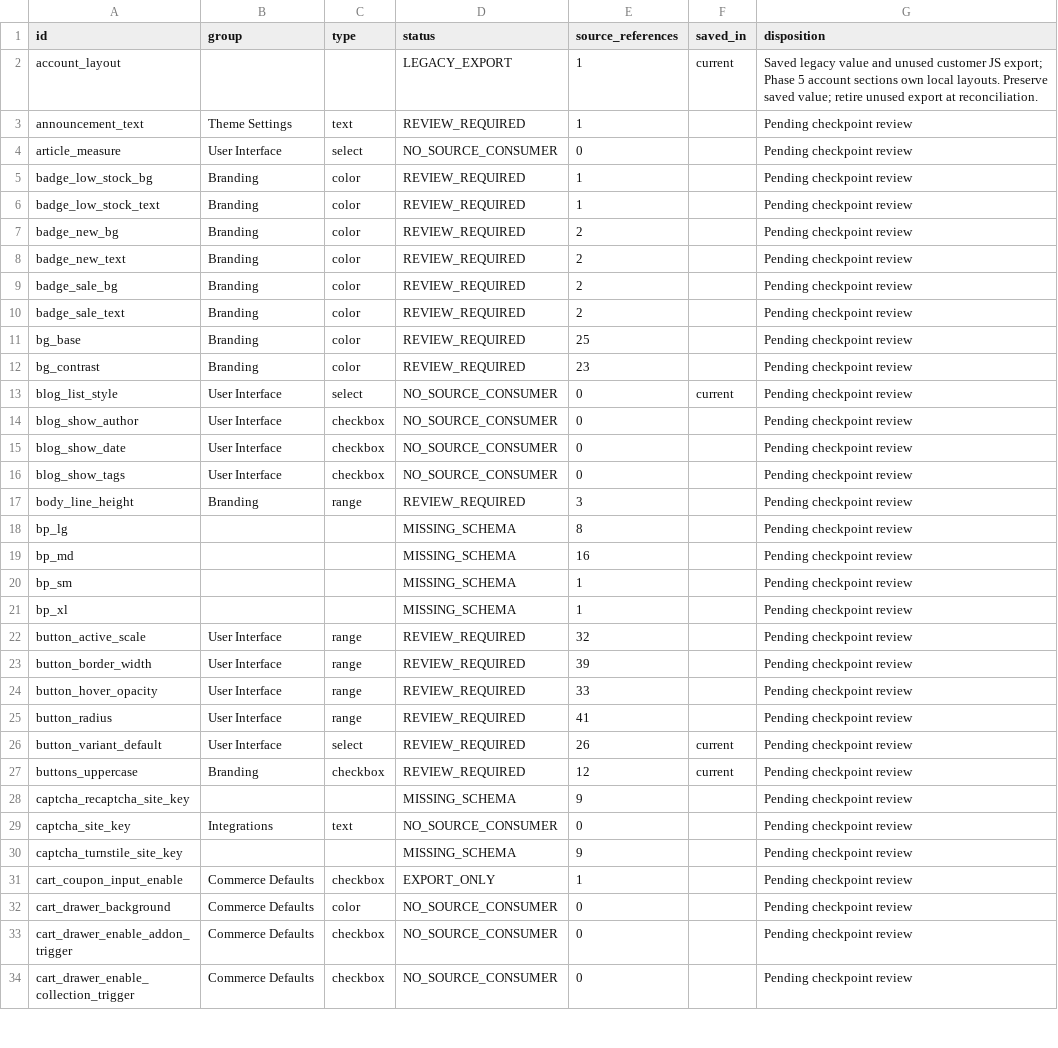
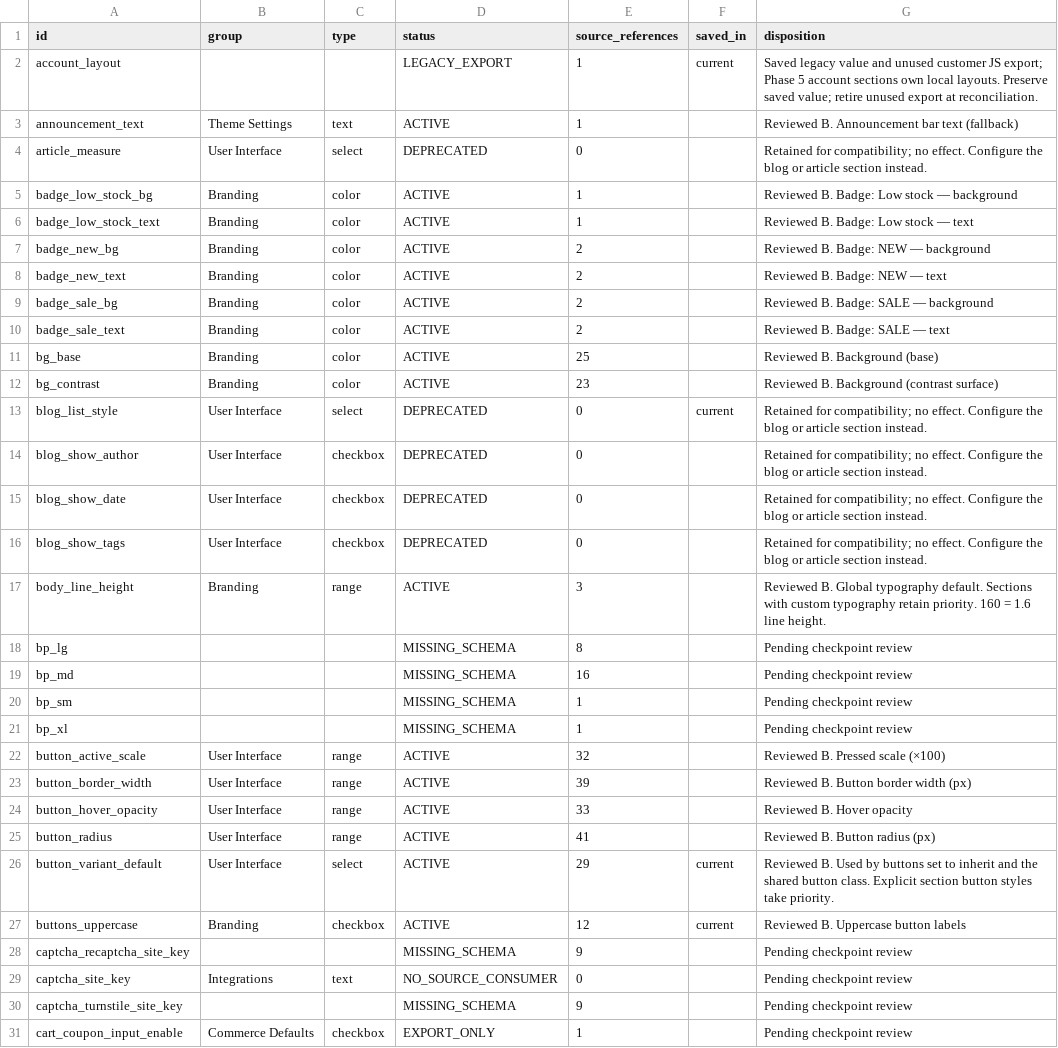
Before and after one commit to DylanJHamilton/Quadratum, a CSV file: docs/phase6/component-register.csv, drawn as a sheet; only a part is shown; the shorter side is filled out with more unchanged rows; the diff covers the shown part only.

Commit message:
Phase 6 B: wire shared design controls and preserve local presentation ownership

```diff
--- a/docs/phase6/component-register.csv
+++ b/docs/phase6/component-register.csv
@@ -2,17 +2,17 @@ id,group,type,status,source_references,saved_in,disposition
 account_layout,,,LEGACY_EXPORT,1,current,Saved legacy value and unused customer JS export; Phase 5 account sections own local layouts. Preserve saved value; retire unused export at reconciliation.
-announcement_text,Theme Settings,text,REVIEW_REQUIRED,1,,Pending checkpoint review
-article_measure,User Interface,select,NO_SOURCE_CONSUMER,0,,Pending checkpoint review
-badge_low_stock_bg,Branding,color,REVIEW_REQUIRED,1,,Pending checkpoint review
-badge_low_stock_text,Branding,color,REVIEW_REQUIRED,1,,Pending checkpoint review
-badge_new_bg,Branding,color,REVIEW_REQUIRED,2,,Pending checkpoint review
-badge_new_text,Branding,color,REVIEW_REQUIRED,2,,Pending checkpoint review
-badge_sale_bg,Branding,color,REVIEW_REQUIRED,2,,Pending checkpoint review
-badge_sale_text,Branding,color,REVIEW_REQUIRED,2,,Pending checkpoint review
-bg_base,Branding,color,REVIEW_REQUIRED,25,,Pending checkpoint review
-bg_contrast,Branding,color,REVIEW_REQUIRED,23,,Pending checkpoint review
-blog_list_style,User Interface,select,NO_SOURCE_CONSUMER,0,current,Pending checkpoint review
-blog_show_author,User Interface,checkbox,NO_SOURCE_CONSUMER,0,,Pending checkpoint review
-blog_show_date,User Interface,checkbox,NO_SOURCE_CONSUMER,0,,Pending checkpoint review
-blog_show_tags,User Interface,checkbox,NO_SOURCE_CONSUMER,0,,Pending checkpoint review
-body_line_height,Branding,range,REVIEW_REQUIRED,3,,Pending checkpoint review
+announcement_text,Theme Settings,text,ACTIVE,1,,Reviewed B. Announcement bar text (fallback)
+article_measure,User Interface,select,DEPRECATED,0,,Retained for compatibility; no effect. Configure the blog or article section instead.
+badge_low_stock_bg,Branding,color,ACTIVE,1,,Reviewed B. Badge: Low stock — background
+badge_low_stock_text,Branding,color,ACTIVE,1,,Reviewed B. Badge: Low stock — text
+badge_new_bg,Branding,color,ACTIVE,2,,Reviewed B. Badge: NEW — background
+badge_new_text,Branding,color,ACTIVE,2,,Reviewed B. Badge: NEW — text
+badge_sale_bg,Branding,color,ACTIVE,2,,Reviewed B. Badge: SALE — background
+badge_sale_text,Branding,color,ACTIVE,2,,Reviewed B. Badge: SALE — text
+bg_base,Branding,color,ACTIVE,25,,Reviewed B. Background (base)
+bg_contrast,Branding,color,ACTIVE,23,,Reviewed B. Background (contrast surface)
+blog_list_style,User Interface,select,DEPRECATED,0,current,Retained for compatibility; no effect. Configure the blog or article section instead.
+blog_show_author,User Interface,checkbox,DEPRECATED,0,,Retained for compatibility; no effect. Configure the blog or article section instead.
+blog_show_date,User Interface,checkbox,DEPRECATED,0,,Retained for compatibility; no effect. Configure the blog or article section instead.
+blog_show_tags,User Interface,checkbox,DEPRECATED,0,,Retained for compatibility; no effect. Configure the blog or article section instead.
+body_line_height,Branding,range,ACTIVE,3,,Reviewed B. Global typography default. Sections with custom typography retain priority. 160 = 1.6 line height.
 bp_lg,,,MISSING_SCHEMA,8,,Pending checkpoint review
@@ -21,8 +21,8 @@ bp_sm,,,MISSING_SCHEMA,1,,Pending checkpoint review
 bp_xl,,,MISSING_SCHEMA,1,,Pending checkpoint review
-button_active_scale,User Interface,range,REVIEW_REQUIRED,32,,Pending checkpoint review
-button_border_width,User Interface,range,REVIEW_REQUIRED,39,,Pending checkpoint review
-button_hover_opacity,User Interface,range,REVIEW_REQUIRED,33,,Pending checkpoint review
-button_radius,User Interface,range,REVIEW_REQUIRED,41,,Pending checkpoint review
-button_variant_default,User Interface,select,REVIEW_REQUIRED,26,current,Pending checkpoint review
-buttons_uppercase,Branding,checkbox,REVIEW_REQUIRED,12,current,Pending checkpoint review
+button_active_scale,User Interface,range,ACTIVE,32,,Reviewed B. Pressed scale (×100)
+button_border_width,User Interface,range,ACTIVE,39,,Reviewed B. Button border width (px)
+button_hover_opacity,User Interface,range,ACTIVE,33,,Reviewed B. Hover opacity
+button_radius,User Interface,range,ACTIVE,41,,Reviewed B. Button radius (px)
+button_variant_default,User Interface,select,ACTIVE,29,current,Reviewed B. Used by buttons set to inherit and the shared button class. Explicit section button styles take priority.
+buttons_uppercase,Branding,checkbox,ACTIVE,12,current,Reviewed B. Uppercase button labels
 captcha_recaptcha_site_key,,,MISSING_SCHEMA,9,,Pending checkpoint review
```
Also changed, not shown: 97 edited cells elsewhere in this file, 20 other files.
